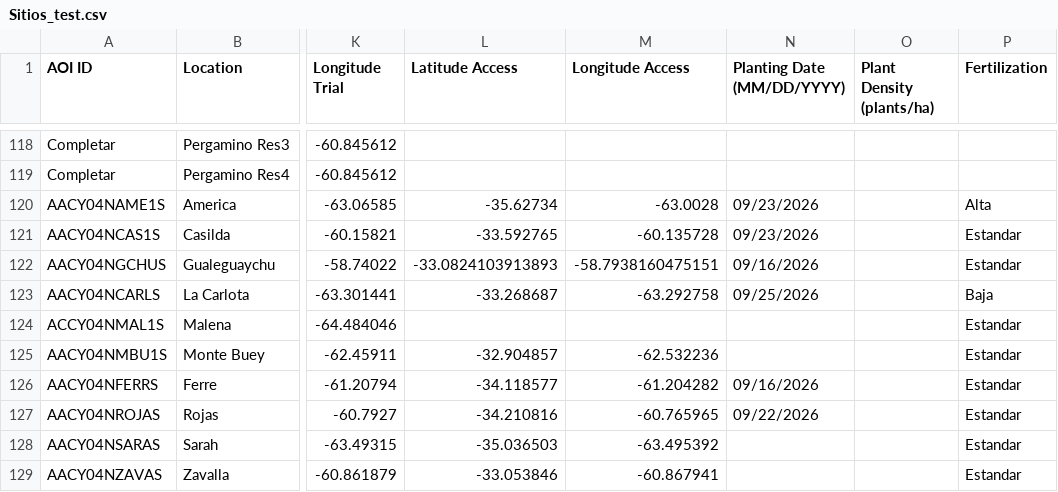
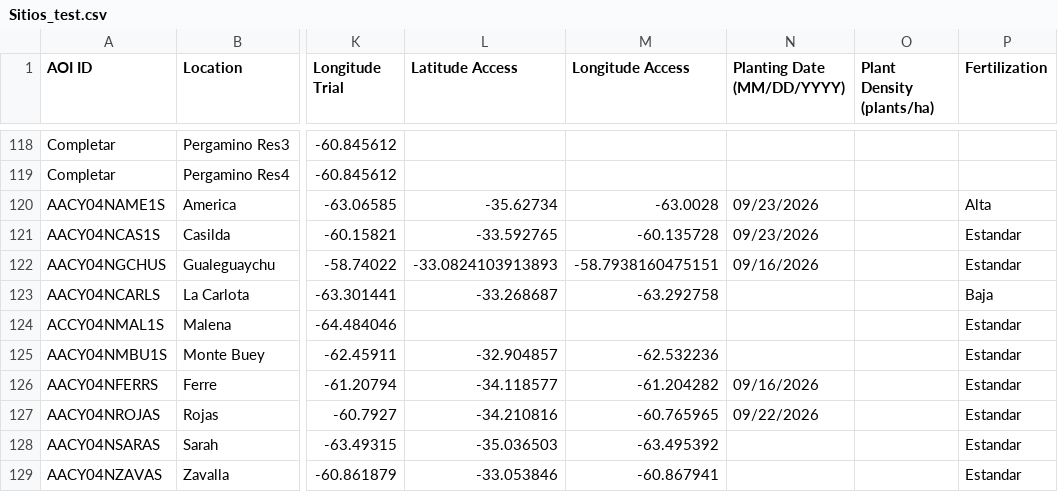
Before and after one commit to LAAR-TESTING-AR/field-trial-master-platform, a CSV file: Sitios_test.csv, drawn as a sheet; only a part is shown, gaps mark what is left out; the diff names each change by its address in the sheet, - before the commit and + after, or states it on an @@ line.

Commit message:
Actualizacion automatica de Sitios.csv desde SharePoint

```diff
--- a/Sitios_test.csv
+++ b/Sitios_test.csv
-N123 (Planting Date (MM/DD/YYYY)): 09/25/2026
+N123 (Planting Date (MM/DD/YYYY)): (empty)
```
